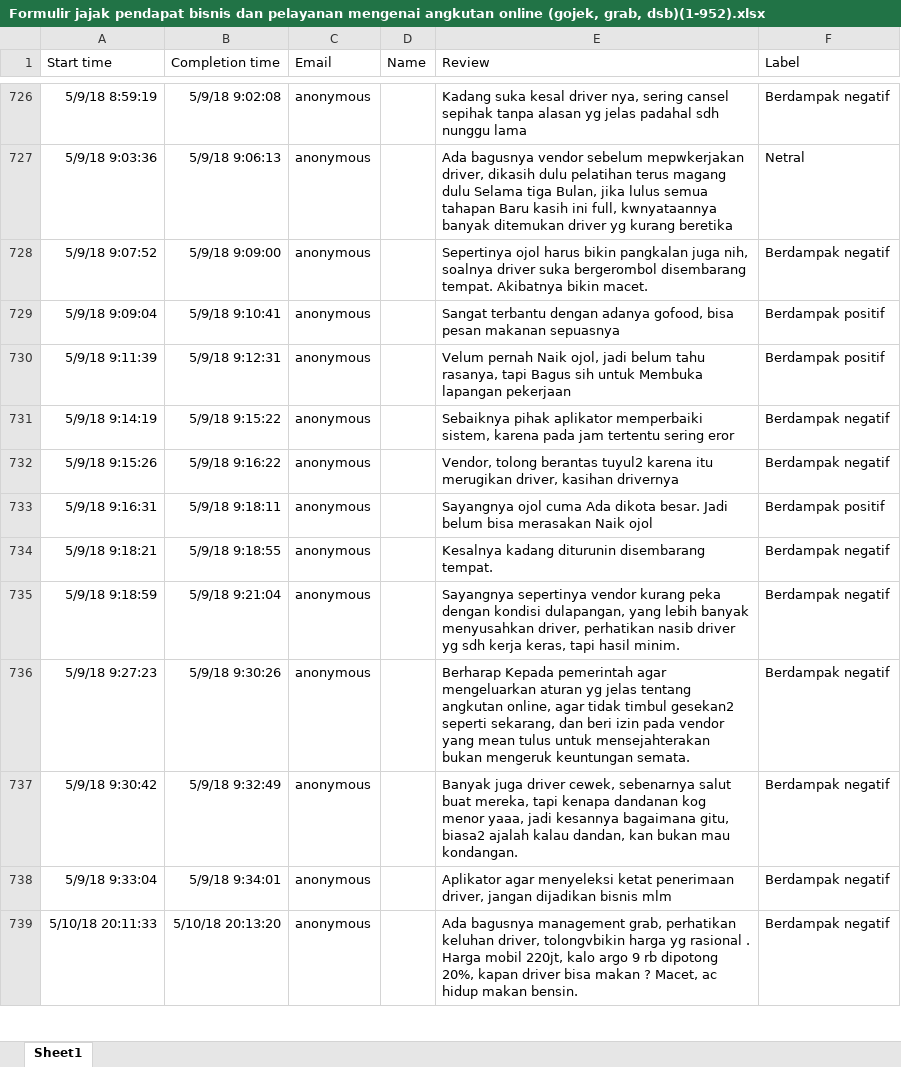
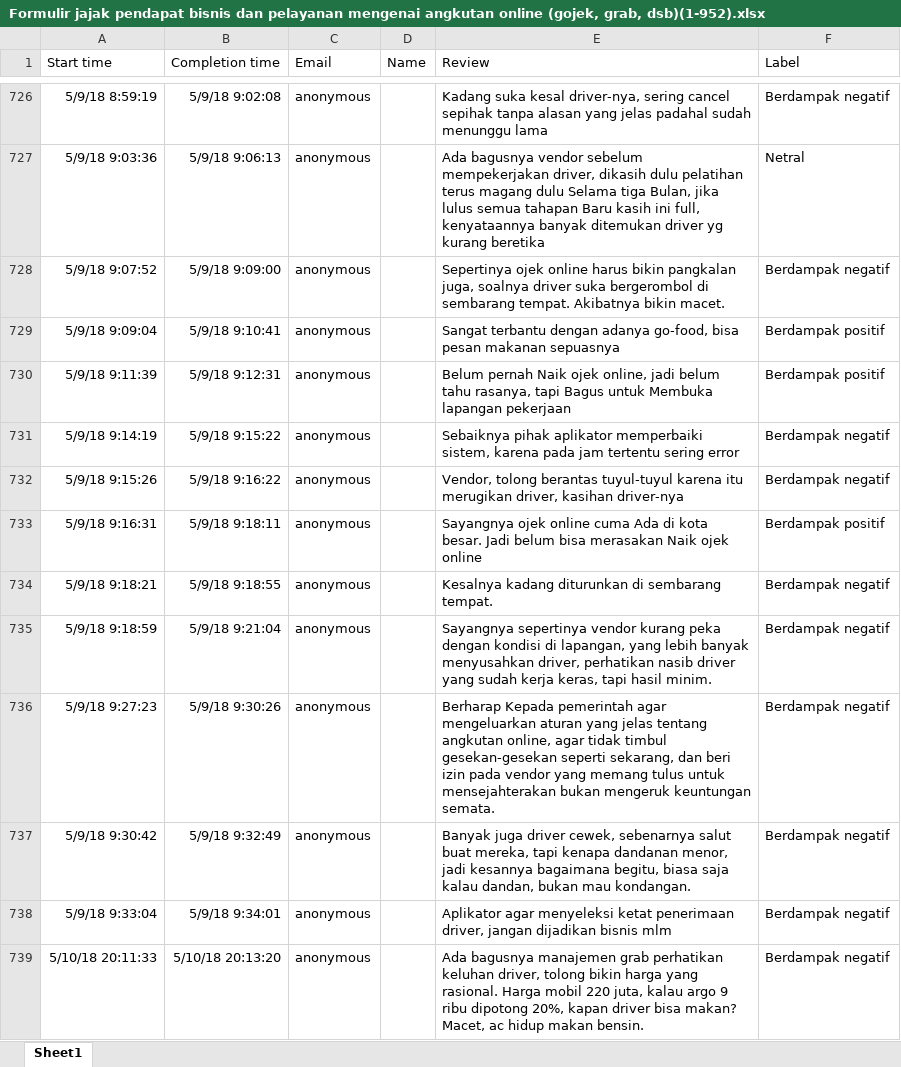
Before and after one commit to azhry/sentimen-c4.5-pso, an Excel workbook: data/Formulir jajak pendapat bisnis dan pelayanan mengenai angkutan online (gojek, grab, dsb)(1-952).xlsx, sheet Sheet1, drawn as a sheet; only a part is shown, gaps mark what is left out; values as stored, in another font and other column widths than the file's, no borders; table styles not drawn; the diff covers the shown part only; the diff names each change by its address in the sheet, - before the commit and + after, or states it on an @@ line.

```diff
--- a/data/Formulir jajak pendapat bisnis dan pelayanan mengenai angkutan online (gojek, grab, dsb)(1-952).xlsx (sheet Sheet1)
+++ b/data/Formulir jajak pendapat bisnis dan pelayanan mengenai angkutan online (gojek, grab, dsb)(1-952).xlsx (sheet Sheet1)
-E726 (Review): …suka kesal driver nya, sering cansel sepihak tanpa alasan yg jelas padahal sdh nunggu lama
+E726 (Review): …suka kesal driver-nya, sering cancel sepihak tanpa alasan yang jelas padahal sudah menunggu lama
-E727 (Review): …vendor sebelum mepwkerjakan driver, dikasih dulu pelatihan terus magang dulu Selama tiga Bulan, jika lulus semua tahapan Baru kasih ini full, kwnyataannya banyak ditemukan…
+E727 (Review): …vendor sebelum mempekerjakan driver, dikasih dulu pelatihan terus magang dulu Selama tiga Bulan, jika lulus semua tahapan Baru kasih ini full, kenyataannya banyak ditemukan…
-E728 (Review): Sepertinya ojol harus bikin pangkalan juga nih, soalnya driver suka bergerombol disembarang tempat. Akibatnya…
+E728 (Review): Sepertinya ojek online harus bikin pangkalan juga, soalnya driver suka bergerombol di sembarang tempat. Akibatnya…
-E729 (Review): …dengan adanya gofood, bisa pesan…
+E729 (Review): …dengan adanya go-food, bisa pesan…
-E730 (Review): Velum pernah Naik ojol, jadi belum tahu rasanya, tapi Bagus sih untuk Membuka…
+E730 (Review): Belum pernah Naik ojek online, jadi belum tahu rasanya, tapi Bagus untuk Membuka…
-E731 (Review): …tertentu sering eror
+E731 (Review): …tertentu sering error
-E732 (Review): …tolong berantas tuyul2 karena itu merugikan driver, kasihan drivernya
+E732 (Review): …tolong berantas tuyul-tuyul karena itu merugikan driver, kasihan driver-nya
-E733 (Review): Sayangnya ojol cuma Ada dikota besar. Jadi belum bisa merasakan Naik ojol
+E733 (Review): Sayangnya ojek online cuma Ada di kota besar. Jadi belum bisa merasakan Naik ojek online
-E734 (Review): Kesalnya kadang diturunin disembarang tempat.
+E734 (Review): Kesalnya kadang diturunkan di sembarang tempat.
-E735 (Review): …dengan kondisi dulapangan, yang lebih banyak menyusahkan driver, perhatikan nasib driver yg sdh kerja keras,…
+E735 (Review): …dengan kondisi di lapangan, yang lebih banyak menyusahkan driver, perhatikan nasib driver yang sudah kerja keras,…
-E736 (Review): …mengeluarkan aturan yg jelas tentang angkutan online, agar tidak timbul gesekan2 seperti sekarang, dan beri izin pada vendor yang mean tulus untuk…
+E736 (Review): …mengeluarkan aturan yang jelas tentang angkutan online, agar tidak timbul gesekan-gesekan seperti sekarang, dan beri izin pada vendor yang memang tulus untuk…
-E737 (Review): …kenapa dandanan kog menor yaaa, jadi kesannya bagaimana gitu, biasa2 ajalah kalau dandan, kan bukan mau…
+E737 (Review): …kenapa dandanan menor, jadi kesannya bagaimana begitu, biasa saja kalau dandan, bukan mau…
-E739 (Review): Ada bagusnya management grab, perhatikan keluhan driver, tolongvbikin harga yg rasional . Harga mobil 220jt, kalo argo 9 rb dipotong 20%, kapan driver bisa makan ? Macet, ac…
+E739 (Review): Ada bagusnya manajemen grab perhatikan keluhan driver, tolong bikin harga yang rasional. Harga mobil 220 juta, kalau argo 9 ribu dipotong 20%, kapan driver bisa makan? Macet, ac…
```
Also changed, not shown: 8 removed rows and 75 edited cells elsewhere in this sheet, 33 other files.
